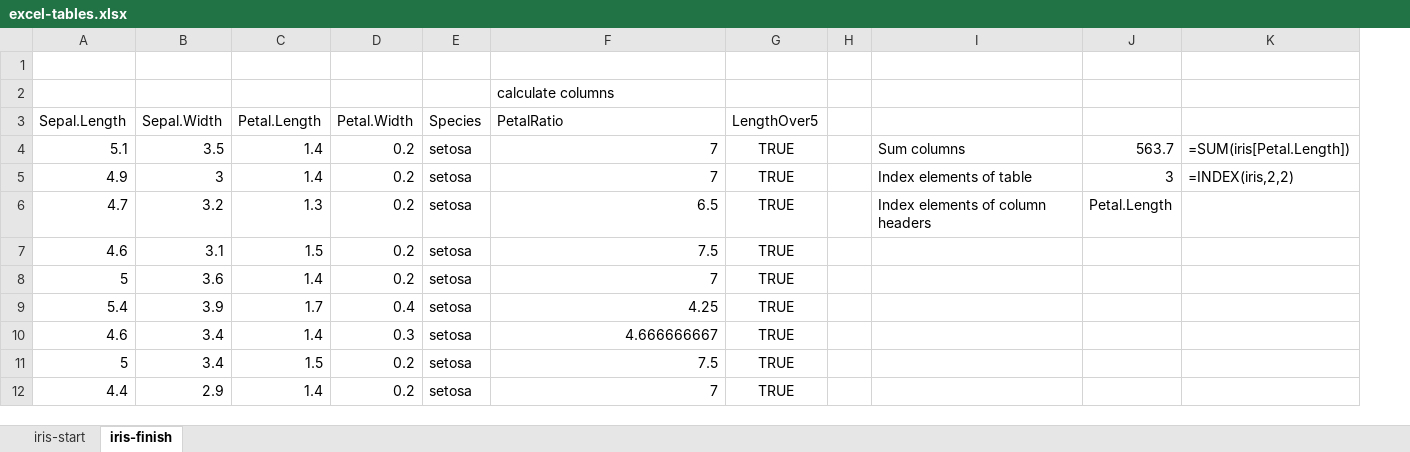
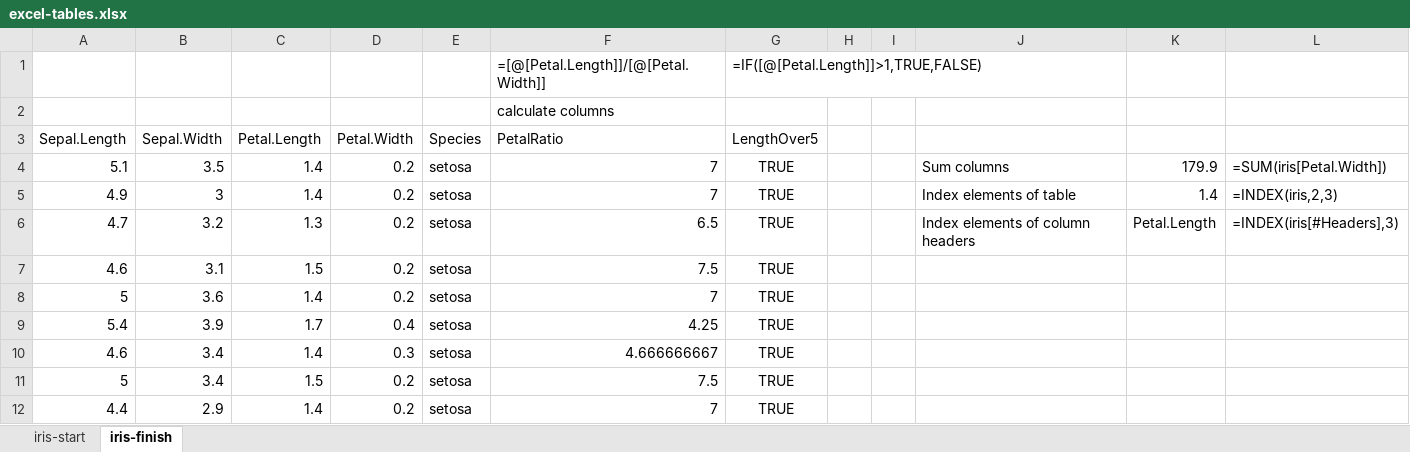
Before and after one commit to summerofgeorge/oreilly-r-powered-excel, an Excel workbook: 4-from-excel-tables-to-r-data-frames/excel-tables.xlsx, sheet iris-finish, drawn as a sheet; only a part is shown; values as stored, in another font and other column widths than the file's, no borders; table styles not drawn; removed rows and columns are numbered as before the commit, all else as after; the diff names each change by its address in the sheet, - before the commit and + after, or states it on an @@ line.

```diff
--- a/4-from-excel-tables-to-r-data-frames/excel-tables.xlsx (sheet iris-finish)
+++ b/4-from-excel-tables-to-r-data-frames/excel-tables.xlsx (sheet iris-finish)
+column I, empty
-column J, rows 4-6: 563.7 | 3 | Petal.Length
-column K, rows 4-5: =SUM(iris[Petal.Length]) | =INDEX(iris,2,2)
+column K, rows 4-6: 179.9 | 1.4 | Petal.Length
+column L, rows 4-6: =SUM(iris[Petal.Width]) | =INDEX(iris,2,3) | =INDEX(iris[#Headers],3)
-row 1: (empty)
+row 1:  |  |  |  |  | =[@[Petal.Length]]/[@[Petal.Width]] | =IF([@[Petal.Length]]>1,TRUE,FALSE)
```
Also changed, not shown: 2-from-excel-calculations-to-r-development/calculations-in-excel.xlsx, 3-from-excel-cells-to-r-vectors/intro-to-vectors.xlsx, 31 other files.
